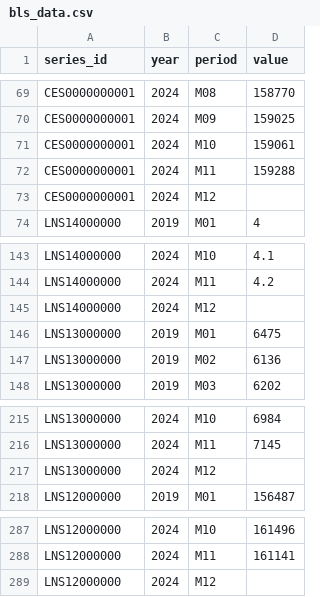
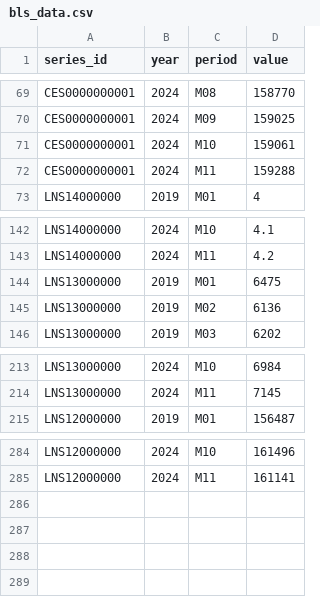
Before and after one commit to kelleespringer/Semester_Project_Springer, a CSV file: bls_data.csv, drawn as a sheet; only a part is shown, gaps mark what is left out; the diff names each change by its address in the sheet, - before the commit and + after, or states it on an @@ line.

Commit message:
update csv

```diff
--- a/bls_data.csv
+++ b/bls_data.csv
-row 73: CES0000000001 | 2024 | M12
-row 145: LNS14000000 | 2024 | M12
-row 217: LNS13000000 | 2024 | M12
-row 289: LNS12000000 | 2024 | M12
```
